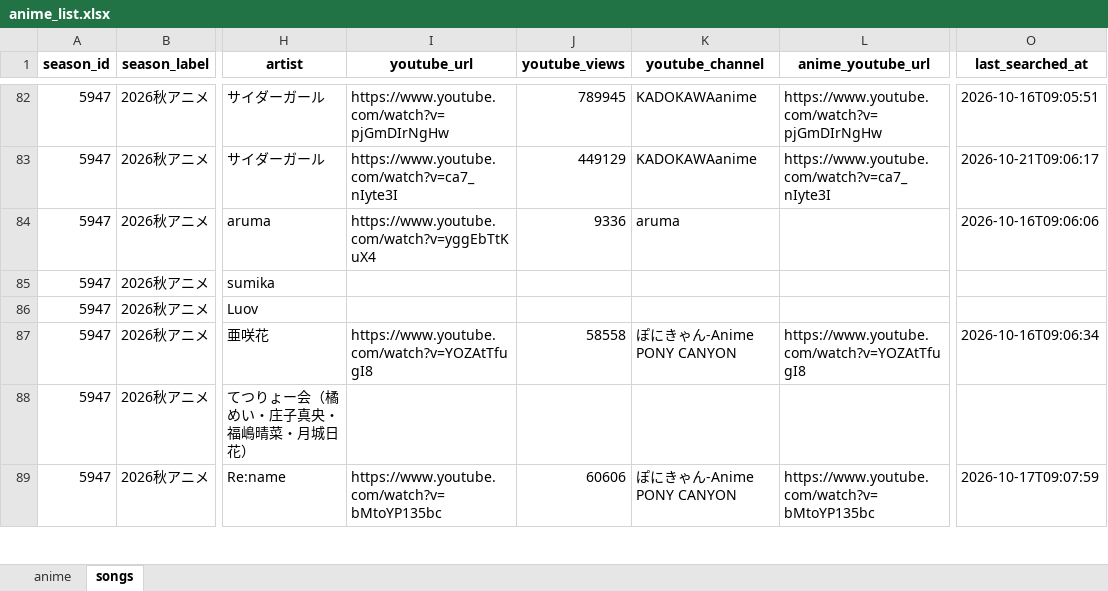
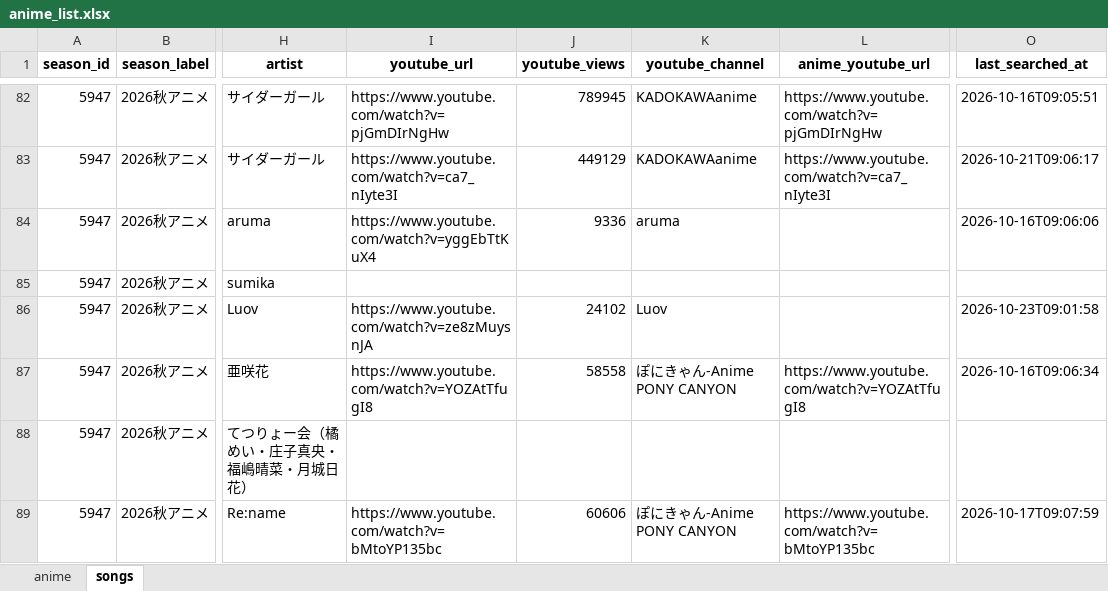
Before and after one commit to Anisong-Ranking/anime-list-updater, an Excel workbook: data/anime_list.xlsx, sheet songs, drawn as a sheet; only a part is shown, gaps mark what is left out; values as stored, in another font and other column widths than the file's, no borders; the diff covers the shown part only; the diff names each change by its address in the sheet, - before the commit and + after, or states it on an @@ line.

```diff
--- a/data/anime_list.xlsx (sheet songs)
+++ b/data/anime_list.xlsx (sheet songs)
-I86 (youtube_url): (empty)
+I86 (youtube_url): https://www.youtube.com/watch?v=ze8zMuysnJA
-J86 (youtube_views): (empty)
+J86 (youtube_views): 24102
-K86 (youtube_channel): (empty)
+K86 (youtube_channel): Luov
-O86 (last_searched_at): (empty)
+O86 (last_searched_at): 2026-10-23T09:01:58
```
Also changed, not shown: 96 removed rows elsewhere in this sheet, sheet anime, 5 other files.
